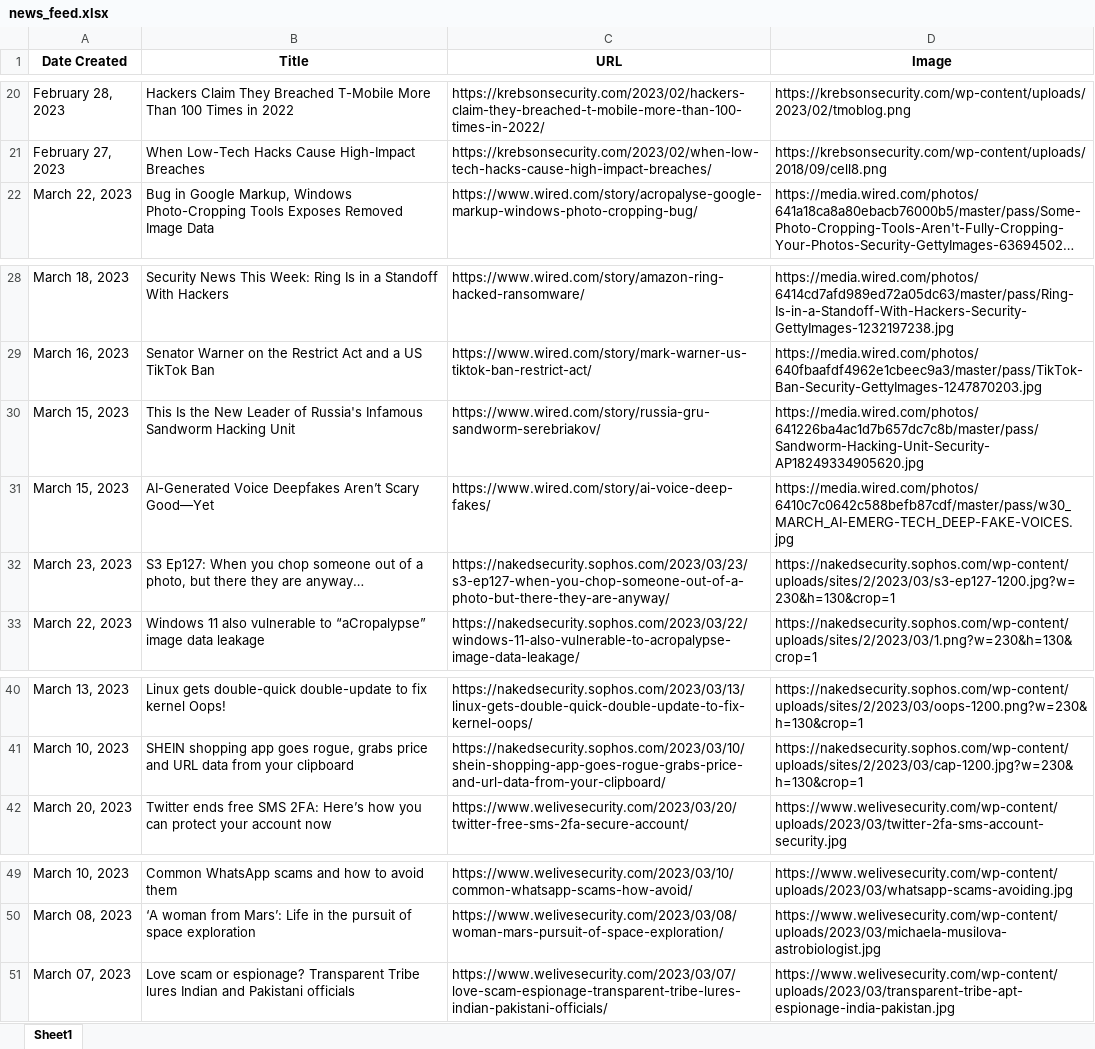
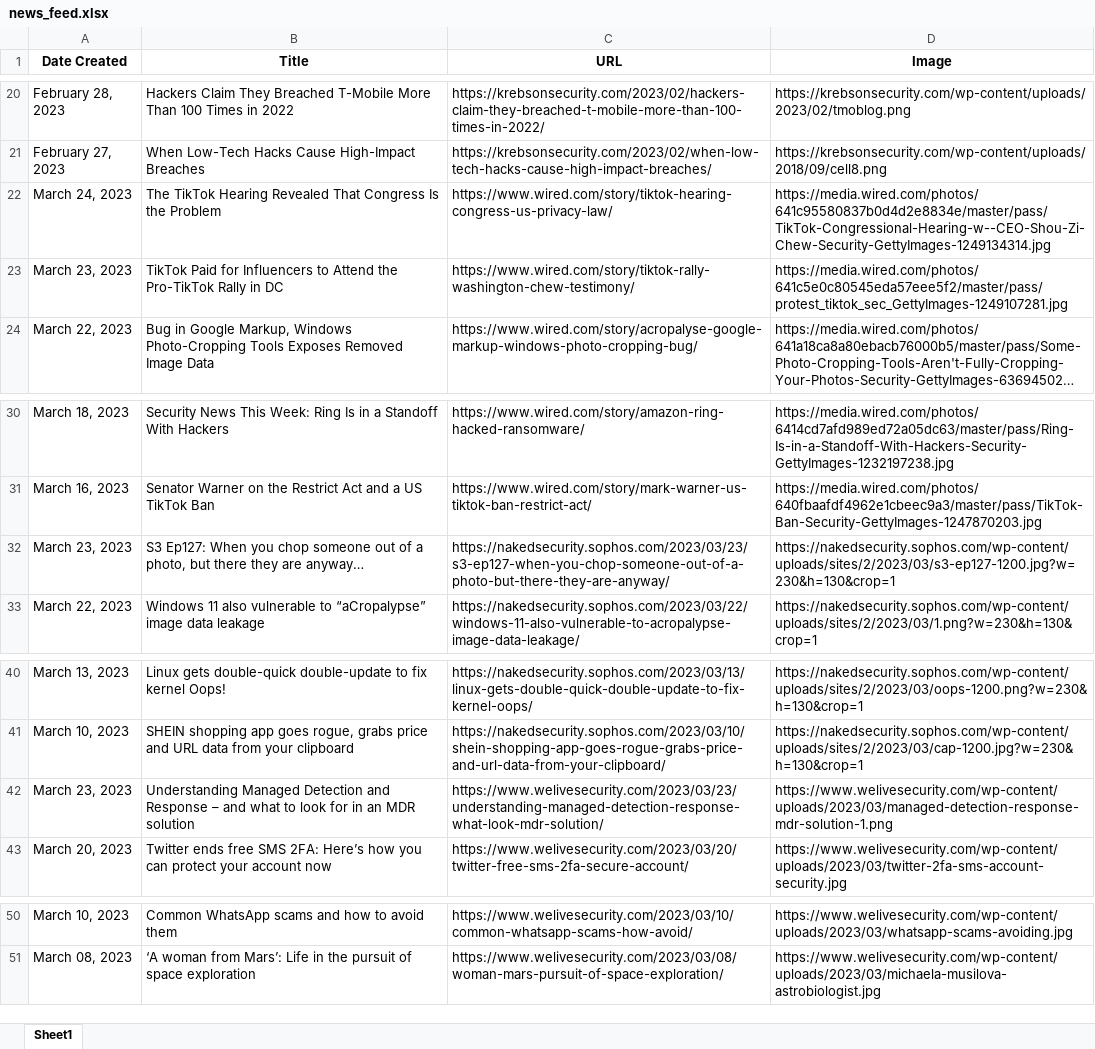
Before and after one commit to thecyberbytes/thecyberbytes.github.io, an Excel workbook: cyber_web/excels/news_feed.xlsx, sheet Sheet1, drawn as a sheet; only a part is shown, gaps mark what is left out; long unchanged cells end in …; values as stored, in another font and other column widths than the file's, no borders; removed rows and columns are numbered as before the commit, all else as after; the diff names each change by its address in the sheet, - before the commit and + after, or states it on an @@ line.

```diff
--- a/cyber_web/excels/news_feed.xlsx (sheet Sheet1)
+++ b/cyber_web/excels/news_feed.xlsx (sheet Sheet1)
+row 22: March 24, 2023 | The TikTok Hearing Revealed That Congress Is the Problem | https://www.wired.com/story/tiktok-hearing-congress-us-privacy-law/ | https://media.wired.com/photos/641c95580837b0d4d2e8834e/master/pass/TikTok-Congressional-Hearing-w--CEO-Shou-Zi-Chew-Security-GettyImages-1249134314.jpg
+row 23: March 23, 2023 | TikTok Paid for Influencers to Attend the Pro-TikTok Rally in DC | https://www.wired.com/story/tiktok-rally-washington-chew-testimony/ | https://media.wired.com/photos/641c5e0c80545eda57eee5f2/master/pass/protest_tiktok_sec_GettyImages-1249107281.jpg
-row 30: March 15, 2023 | This Is the New Leader of Russia's Infamous Sandworm Hacking Unit | https://www.wired.com/story/russia-gru-sandworm-serebriakov/ | https://media.wired.com/photos/641226ba4ac1d7b657dc7c8b/master/pass/Sandworm-Hacking-Unit-Security-AP18249334905620.jpg
-row 31: March 15, 2023 | AI-Generated Voice Deepfakes Aren’t Scary Good—Yet | https://www.wired.com/story/ai-voice-deep-fakes/ | https://media.wired.com/photos/6410c7c0642c588befb87cdf/master/pass/w30_MARCH_AI-EMERG-TECH_DEEP-FAKE-VOICES.jpg
+row 42: March 23, 2023 | Understanding Managed Detection and Response – and what to look for in an MDR solution | https://www.welivesecurity.com/2023/03/23/understanding-managed-detection-response-what-look-mdr-solution/ | https://www.welivesecurity.com/wp-content/uploads/2023/03/managed-detection-response-mdr-solution-1.png
-row 51: March 07, 2023 | Love scam or espionage? Transparent Tribe lures Indian and Pakistani officials | https://www.welivesecurity.com/2023/03/07/love-scam-espionage-transparent-tribe-lures-indian-pakistani-officials/ | https://www.welivesecurity.com/wp-content/uploads/2023/03/transparent-tribe-apt-espionage-india-pakistan.jpg
```
Also changed, not shown: cyber_web/excels/blog_feed.xlsx, cyber_web/excels/news_categorized.xlsx, 26 other files.
